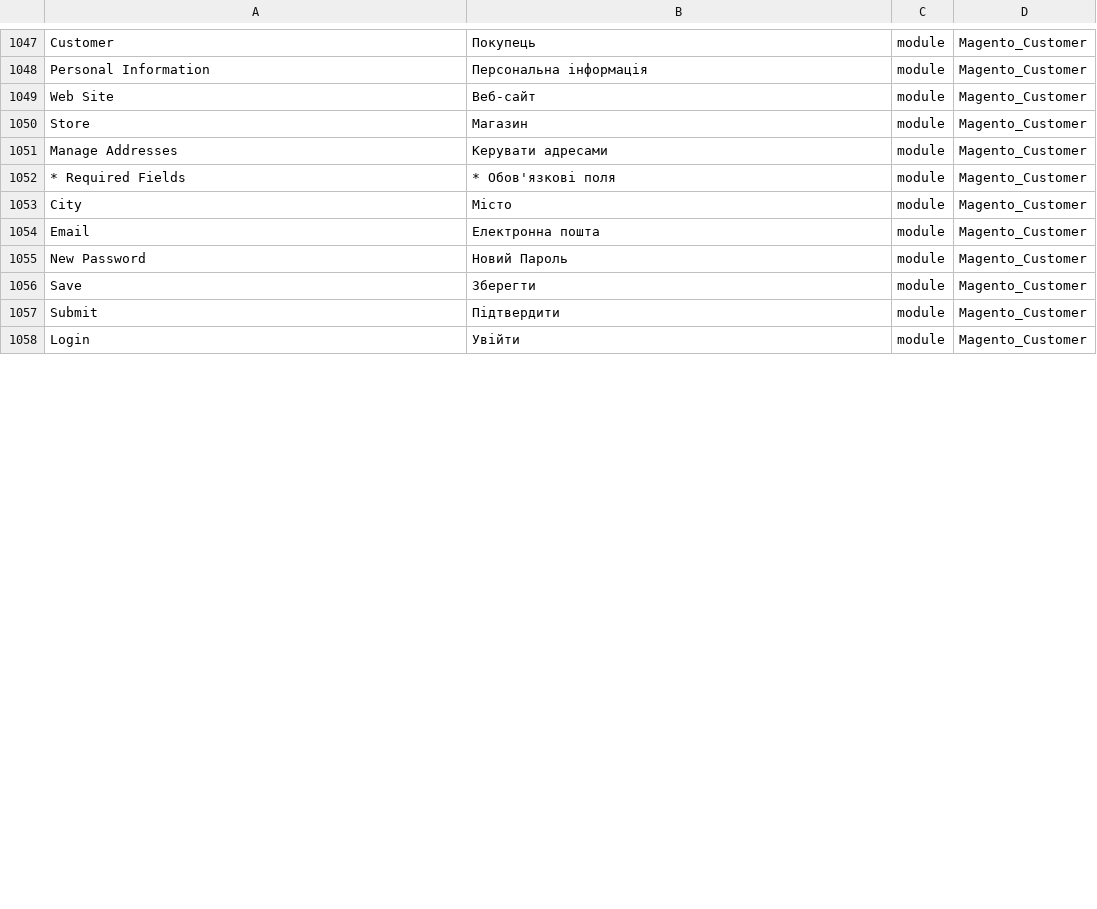
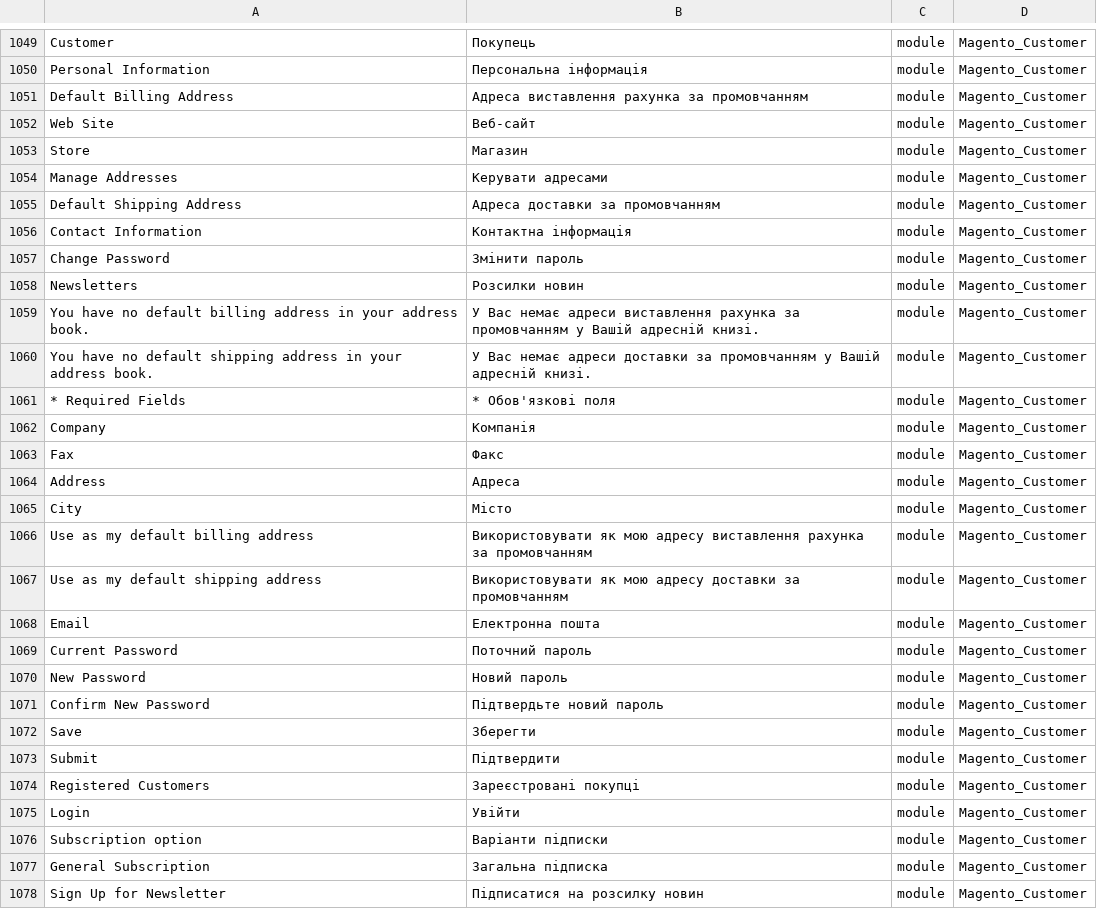
Before and after one commit to Magento2Translations/language_uk_ua, a CSV file: uk_UA.csv, drawn as a sheet; only a part is shown, gaps mark what is left out; the diff covers the shown part only.

```diff
--- a/uk_UA.csv
+++ b/uk_UA.csv
@@ -1048,2 +1050,3 @@ Customer,Покупець,module,Magento_Customer
 "Personal Information","Персональна інформація",module,Magento_Customer
+"Default Billing Address","Адреса виставлення рахунка за промовчанням",module,Magento_Customer
 "Web Site",Веб-сайт,module,Magento_Customer
@@ -1051,8 +1054,25 @@ Store,Магазин,module,Magento_Customer
 "Manage Addresses","Керувати адресами",module,Magento_Customer
+"Default Shipping Address","Адреса доставки за промовчанням",module,Magento_Customer
+"Contact Information","Контактна інформація",module,Magento_Customer
+"Change Password","Змінити пароль",module,Magento_Customer
+Newsletters,"Розсилки новин",module,Magento_Customer
+"You have no default billing address in your address book.","У Вас немає адреси виставлення рахунка за промовчанням у Вашій адресній книзі.",module,Magento_Customer
+"You have no default shipping address in your address book.","У Вас немає адреси доставки за промовчанням у Вашій адресній книзі.",module,Magento_Customer
 "* Required Fields","* Обов'язкові поля",module,Magento_Customer
+Company,Компанія,module,Magento_Customer
+Fax,Факс,module,Magento_Customer
+Address,Адреса,module,Magento_Customer
 City,Місто,module,Magento_Customer
+"Use as my default billing address","Використовувати як мою адресу виставлення рахунка за промовчанням",module,Magento_Customer
+"Use as my default shipping address","Використовувати як мою адресу доставки за промовчанням",module,Magento_Customer
 Email,"Електронна пошта",module,Magento_Customer
-"New Password","Новий Пароль",module,Magento_Customer
+"Current Password","Поточний пароль",module,Magento_Customer
+"New Password","Новий пароль",module,Magento_Customer
+"Confirm New Password","Підтвердьте новий пароль",module,Magento_Customer
 Save,Зберегти,module,Magento_Customer
 Submit,Підтвердити,module,Magento_Customer
+"Registered Customers","Зареєстровані покупці",module,Magento_Customer
 Login,Увійти,module,Magento_Customer
+"Subscription option","Варіанти підписки",module,Magento_Customer
+"General Subscription","Загальна підписка",module,Magento_Customer
+"Sign Up for Newsletter","Підписатися на розсилку новин",module,Magento_Customer
```
Also changed, not shown: 25 added rows and 19 edited cells elsewhere in this file, 1 other file.
